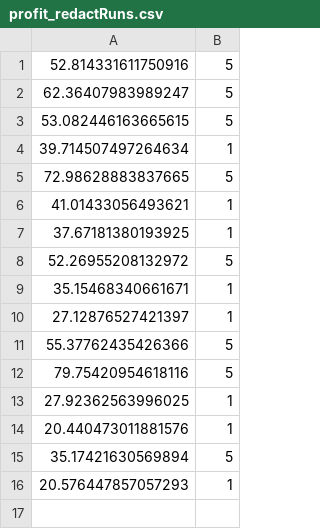
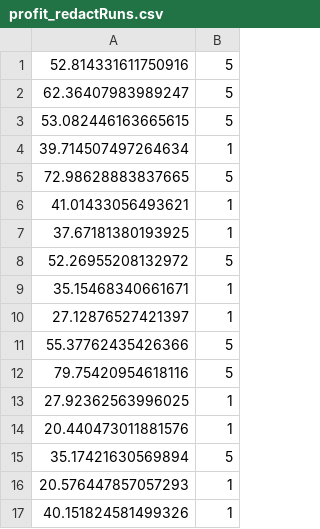
Before and after one commit to Mobile-IoT-Security-Lab/medchain-avitabile, a CSV file: Results/profit_redactRuns.csv, drawn as a sheet.

```diff
--- a/Results/profit_redactRuns.csv
+++ b/Results/profit_redactRuns.csv
@@ -16 +16,2 @@
 20.576447857057293,1
+40.151824581499326,1
```
Also changed, not shown: Results/time_redact.csv, 4 other files.
